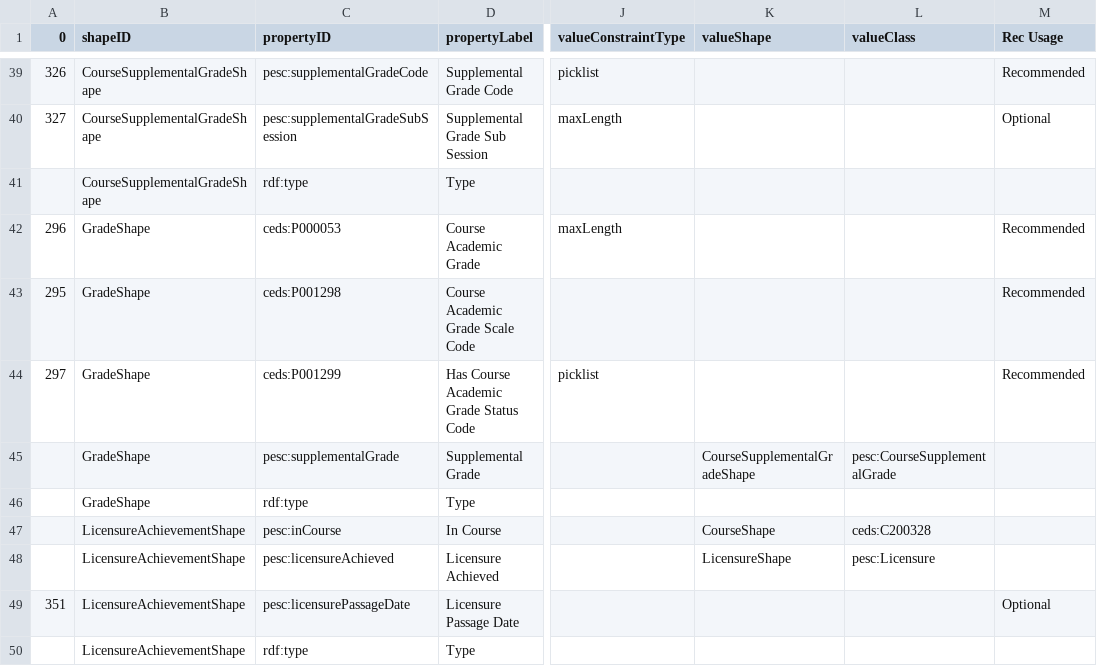
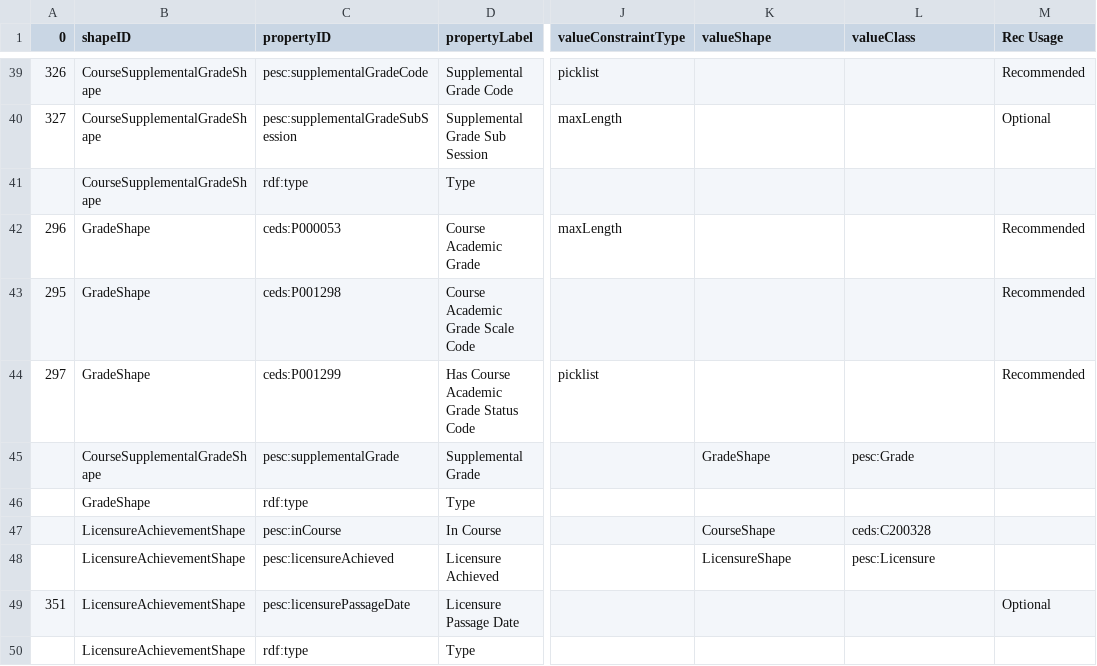
Before and after one commit to pesc-org/json-ld-transcript, a CSV file: TAP+SHACL/achieve-related-tap.csv, drawn as a sheet; only a part is shown, gaps mark what is left out; the diff names each change by its address in the sheet, - before the commit and + after, or states it on an @@ line.

Commit message:
fixing supplemental grade

```diff
--- a/TAP+SHACL/achieve-related-tap.csv
+++ b/TAP+SHACL/achieve-related-tap.csv
-B45 (shapeID): GradeShape
+B45 (shapeID): CourseSupplementalGradeShape
-K45 (valueShape): CourseSupplementalGradeShape
+K45 (valueShape): GradeShape
-L45 (valueClass): pesc:CourseSupplementalGrade
+L45 (valueClass): pesc:Grade
```
Also changed, not shown: 2 other files.
